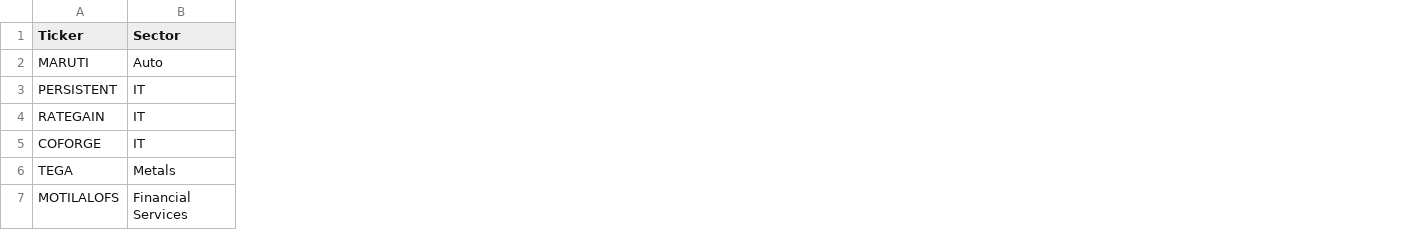
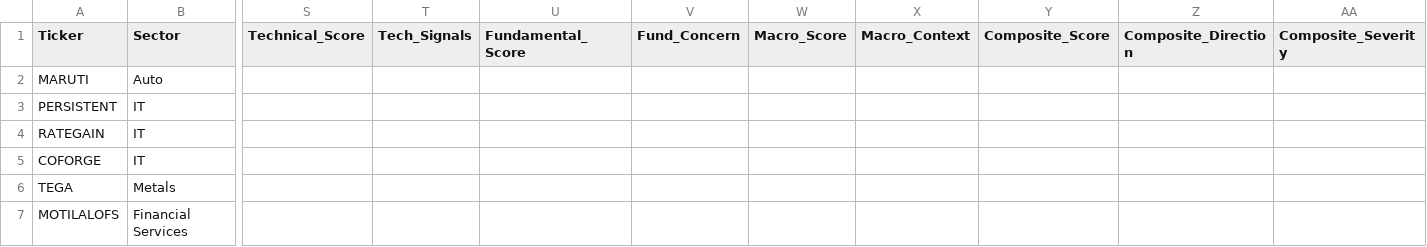
Before and after one commit to rupak-sarkar/xchart-app, a CSV file: history.csv, drawn as a sheet; only a part is shown, gaps mark what is left out; the diff covers the shown part only; the diff names each change by its address in the sheet, - before the commit and + after, or states it on an @@ line.

```diff
--- a/history.csv
+++ b/history.csv
+column S (Technical_Score), empty
+column T (Tech_Signals), empty
+column U (Fundamental_Score), empty
+column V (Fund_Concern), empty
+column W (Macro_Score), empty
+column X (Macro_Context), empty
+column Y (Composite_Score), empty
+column Z (Composite_Direction), empty
+column AA (Composite_Severity), empty
```
Also changed, not shown: 2 removed rows and 7 edited cells elsewhere in this file, data.csv, 1 other file.
